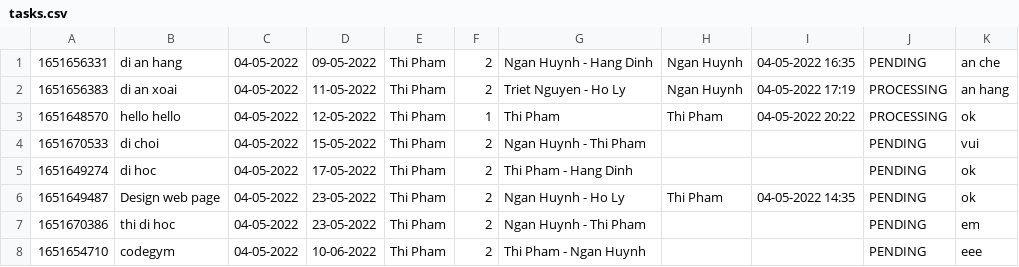
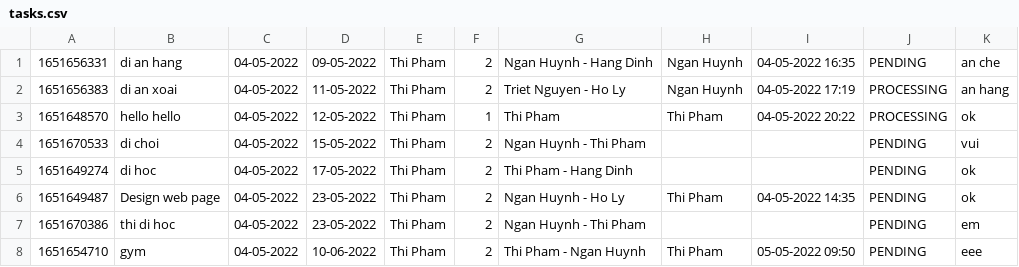
Before and after one commit to minhthi152/module2, a CSV file: taskManagement/data/tasks.csv, drawn as a sheet.

```diff
--- a/taskManagement/data/tasks.csv
+++ b/taskManagement/data/tasks.csv
@@ -7,2 +7,2 @@
 1651670386,thi di hoc,04-05-2022,23-05-2022,Thi Pham,2,Ngan Huynh - Thi Pham,,,PENDING,em
-1651654710,codegym,04-05-2022,10-06-2022,Thi Pham,2,Thi Pham - Ngan Huynh,,,PENDING,eee
+1651654710,gym,04-05-2022,10-06-2022,Thi Pham,2,Thi Pham - Ngan Huynh,Thi Pham,05-05-2022 09:50,PENDING,eee
```
Also changed, not shown: 21 other files.
